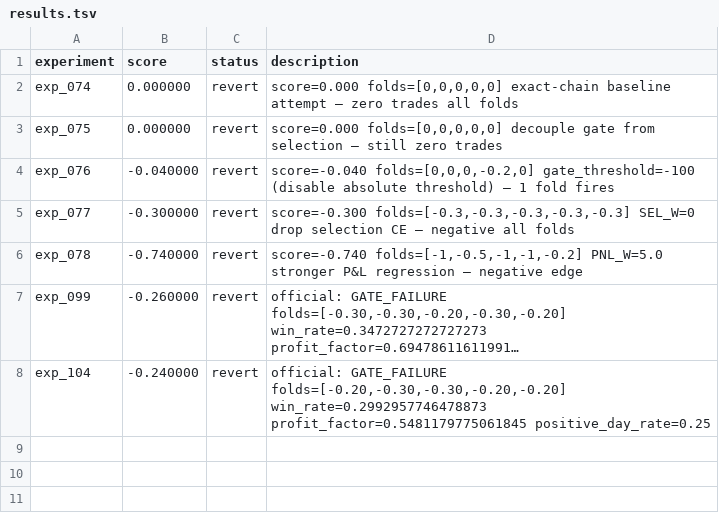
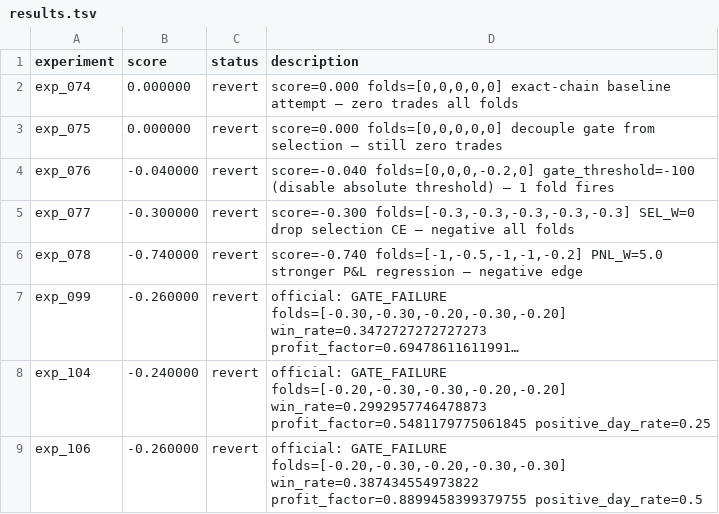
Before and after one commit to owenheidenreich/autoresearch-trading, a TSV file: v2/results.tsv, drawn as a sheet; long unchanged cells end in …; the diff names each change by its address in the sheet, - before the commit and + after, or states it on an @@ line.

```diff
--- a/v2/results.tsv
+++ b/v2/results.tsv
+row 9: exp_106 | -0.260000 | revert | official: GATE_FAILURE folds=[-0.20,-0.30,-0.20,-0.30,-0.30] win_rate=0.387434554973822 profit_factor=0.8899458399379755 positive_day_rate=0.5
```
Also changed, not shown: 23 other files.
